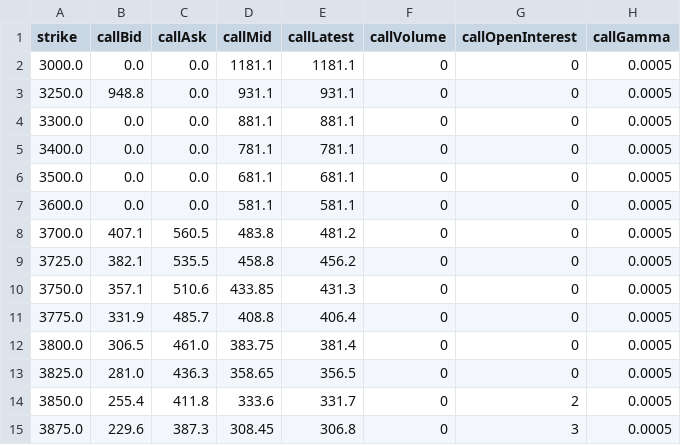
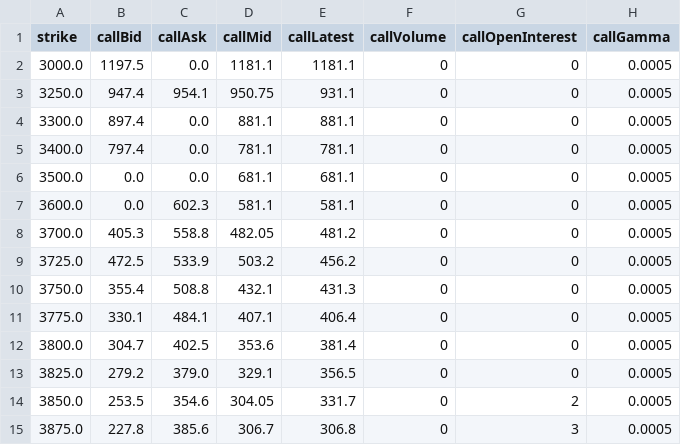
Before and after one commit to DaniNguyen2509/Neiro-Gold-Quant, a CSV file: data/options_prices_GCZ26.csv, drawn as a sheet; only a part is shown; the diff covers the shown part only; the diff names each change by its address in the sheet, - before the commit and + after, or states it on an @@ line.

```diff
--- a/data/options_prices_GCZ26.csv
+++ b/data/options_prices_GCZ26.csv
-B2 (callBid): 0.0
+B2 (callBid): 1197.5
-B3 (callBid): 948.8
+B3 (callBid): 947.4
-C3 (callAsk): 0.0
+C3 (callAsk): 954.1
-D3 (callMid): 931.1
+D3 (callMid): 950.75
-B4 (callBid): 0.0
+B4 (callBid): 897.4
-B5 (callBid): 0.0
+B5 (callBid): 797.4
-C7 (callAsk): 0.0
+C7 (callAsk): 602.3
-B8 (callBid): 407.1
+B8 (callBid): 405.3
-C8 (callAsk): 560.5
+C8 (callAsk): 558.8
-D8 (callMid): 483.8
+D8 (callMid): 482.05
-B9 (callBid): 382.1
+B9 (callBid): 472.5
-C9 (callAsk): 535.5
+C9 (callAsk): 533.9
-D9 (callMid): 458.8
+D9 (callMid): 503.2
-B10 (callBid): 357.1
+B10 (callBid): 355.4
-C10 (callAsk): 510.6
+C10 (callAsk): 508.8
-D10 (callMid): 433.85
+D10 (callMid): 432.1
-B11 (callBid): 331.9
+B11 (callBid): 330.1
-C11 (callAsk): 485.7
+C11 (callAsk): 484.1
-D11 (callMid): 408.8
+D11 (callMid): 407.1
-B12 (callBid): 306.5
+B12 (callBid): 304.7
-C12 (callAsk): 461.0
+C12 (callAsk): 402.5
-D12 (callMid): 383.75
+D12 (callMid): 353.6
-B13 (callBid): 281.0
+B13 (callBid): 279.2
-C13 (callAsk): 436.3
+C13 (callAsk): 379.0
-D13 (callMid): 358.65
+D13 (callMid): 329.1
-B14 (callBid): 255.4
+B14 (callBid): 253.5
-C14 (callAsk): 411.8
+C14 (callAsk): 354.6
-D14 (callMid): 333.6
+D14 (callMid): 304.05
-B15 (callBid): 229.6
+B15 (callBid): 227.8
-C15 (callAsk): 387.3
+C15 (callAsk): 385.6
-D15 (callMid): 308.45
+D15 (callMid): 306.7
```
Also changed, not shown: 148 edited cells elsewhere in this file.
